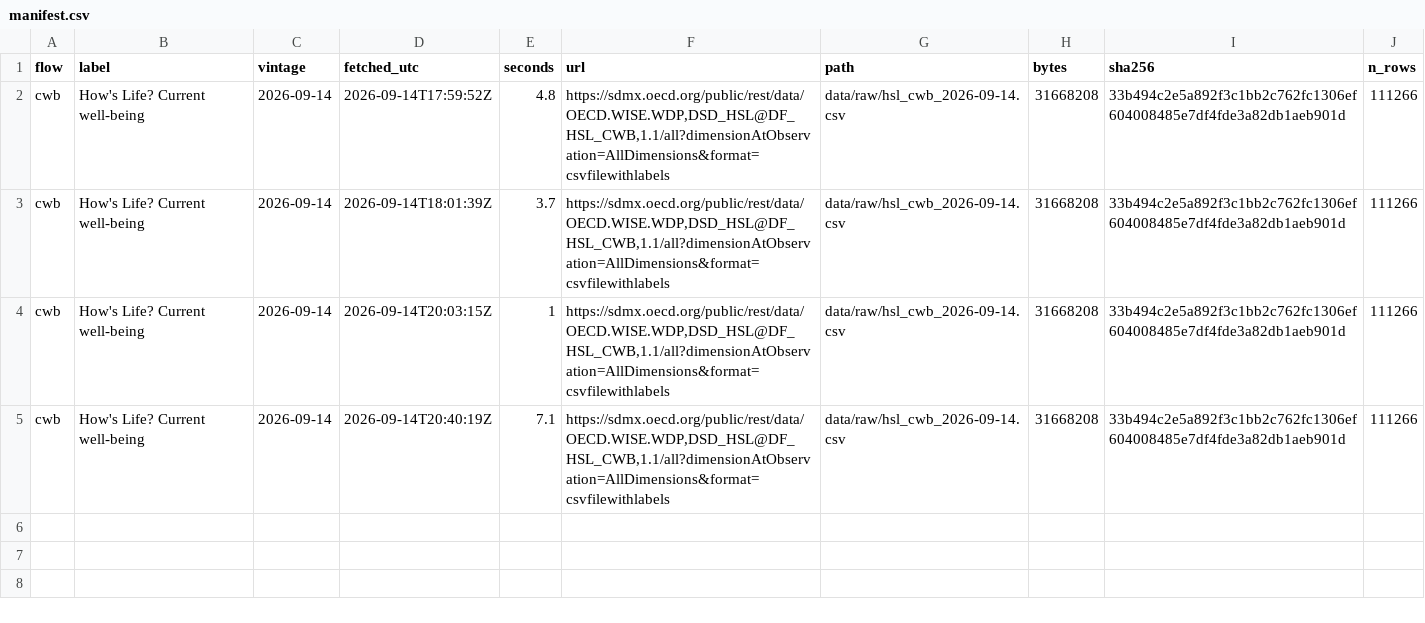
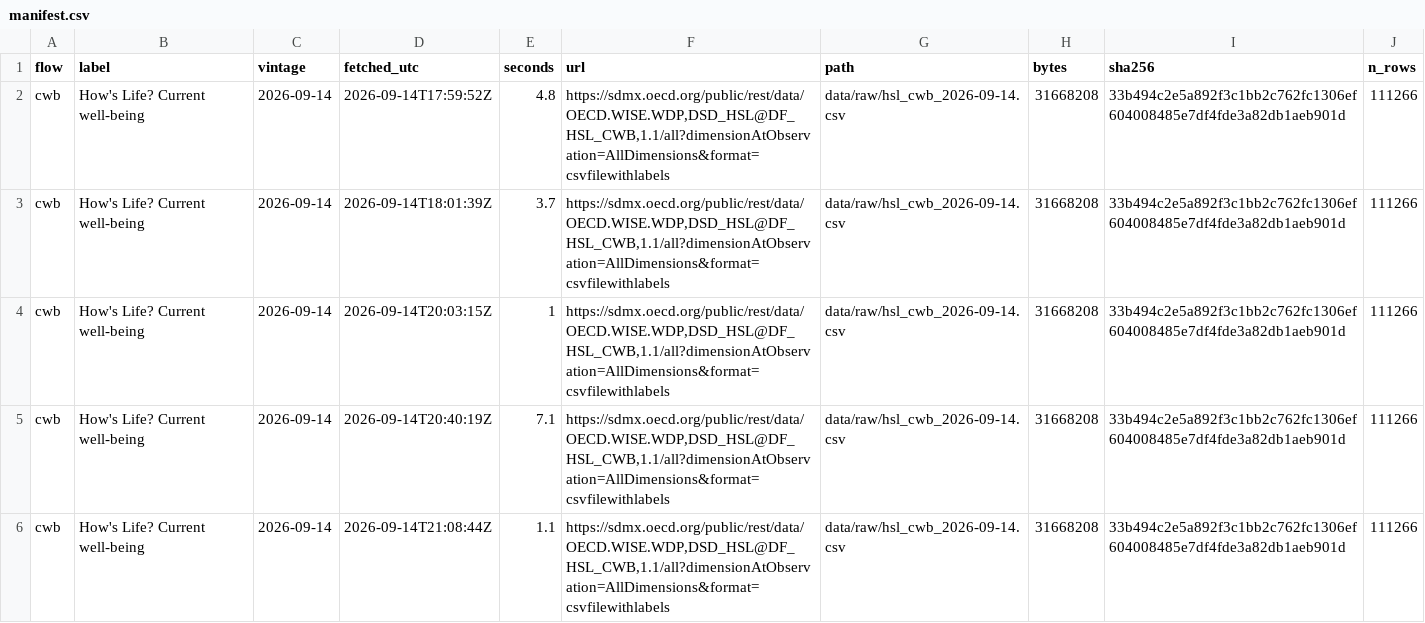
Before and after one commit to Mlolita26/hows-life-pipeline, a CSV file: data/raw/manifest.csv, drawn as a sheet; the diff names each change by its address in the sheet, - before the commit and + after, or states it on an @@ line.

```diff
--- a/data/raw/manifest.csv
+++ b/data/raw/manifest.csv
+row 6: cwb | How's Life? Current well-being | 2026-09-14 | 2026-09-14T21:08:44Z | 1.1 | https://sdmx.oecd.org/public/rest/data/OECD.WISE.WDP,DSD_HSL@DF_HSL_CWB,1.1/all?dimensionAtObservation=AllDimensions&format=csvfilewithlabels | data/raw/hsl_cwb_2026-09-14.csv | 31668208 | 33b494c2e5a892f3c1bb2c762fc1306ef604008485e7df4fde3a82db1aeb901d | 111266
```
Also changed, not shown: data/raw/fua/manifest.csv, docs/data/manifest.csv, 10 other files.
